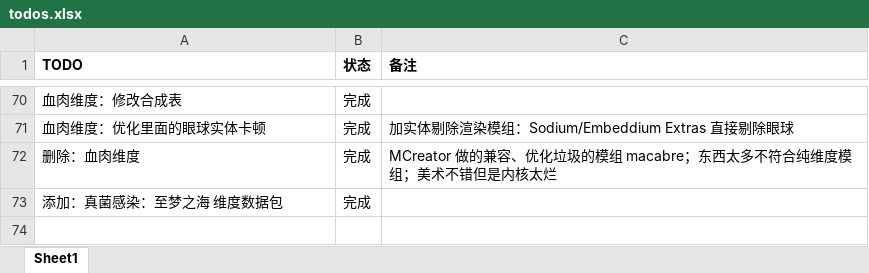
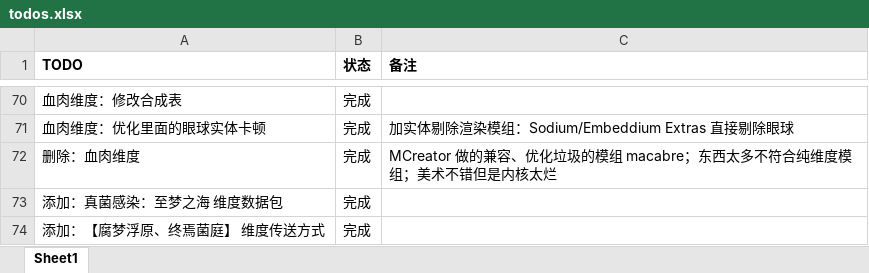
Before and after one commit to thisNames/TinkersPower-ModPack, an Excel workbook: .manifest/todos.xlsx, sheet Sheet1, drawn as a sheet; only a part is shown, gaps mark what is left out; values as stored, in another font and other column widths than the file's, no borders; the diff names each change by its address in the sheet, - before the commit and + after, or states it on an @@ line.

```diff
--- a/.manifest/todos.xlsx (sheet Sheet1)
+++ b/.manifest/todos.xlsx (sheet Sheet1)
+row 74: 添加：【腐梦浮原、终焉菌庭】 维度传送方式 | 完成
```
Also changed, not shown: 19 other files.
